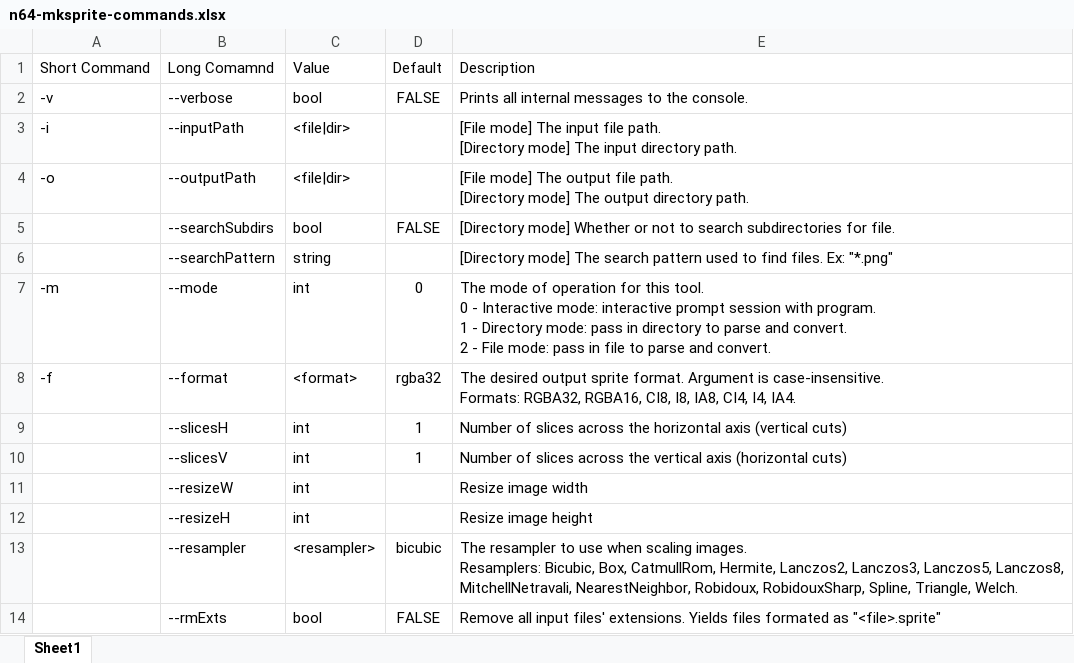
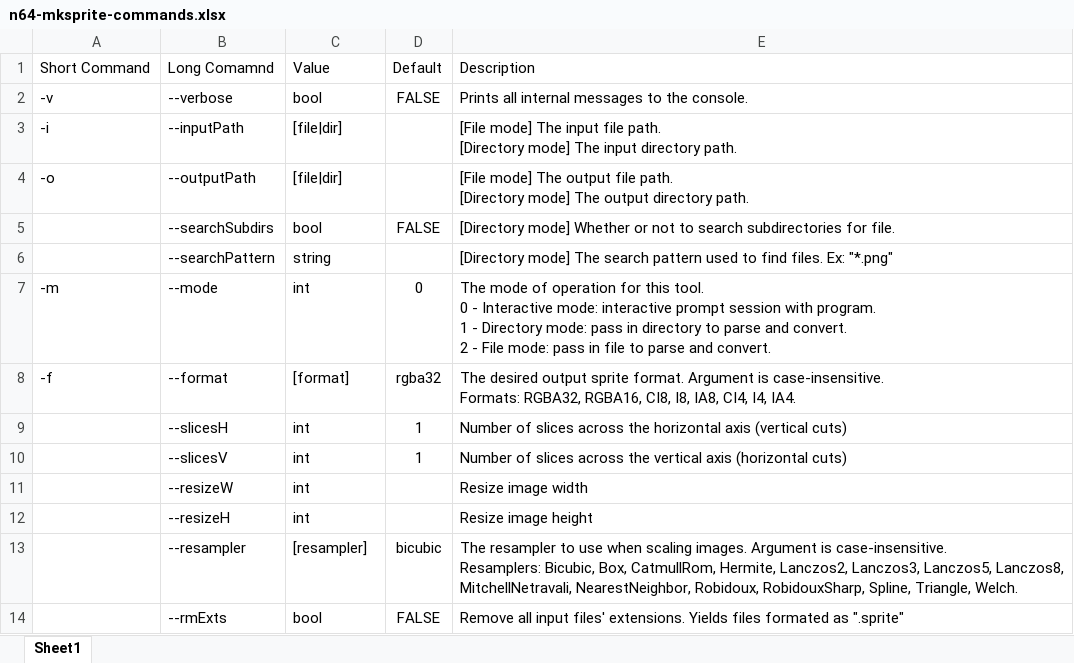
Before and after one commit to RaphaelTetreault/n64-mksprite, an Excel workbook: docs/n64-mksprite-commands.xlsx, sheet Sheet1, drawn as a sheet; values as stored, in another font and other column widths than the file's, no borders; table styles not drawn; ↵ is a line break in a cell; the diff names each change by its address in the sheet, - before the commit and + after, or states it on an @@ line.

Commit message:
m: fix XLSX -> MD table conversion errors

```diff
--- a/docs/n64-mksprite-commands.xlsx (sheet Sheet1)
+++ b/docs/n64-mksprite-commands.xlsx (sheet Sheet1)
-C3:C4: <file|dir>
+C3:C4: [file|dir]
-C8: <format>
+C8: [format]
-C13: <resampler>
+C13: [resampler]
-E13: …scaling images. ↵ Resamplers: Bicubic,…
+E13: …scaling images. Argument is case-insensitive. ↵ Resamplers: Bicubic,…
-E14: …formated as "<file>.sprite"
+E14: …formated as ".sprite"
```
Also changed, not shown: 2 other files.
